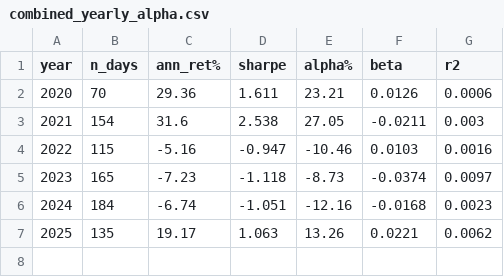
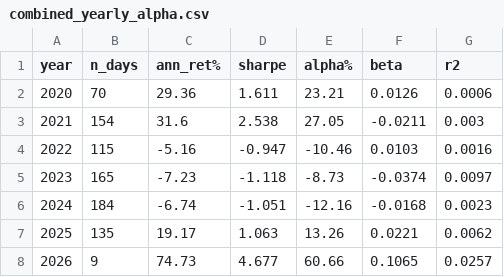
Before and after one commit to AruneshDev/wallstreetquant_bootcamp_final_project, a CSV file: semiconductor_quant_research/results/combined_yearly_alpha.csv, drawn as a sheet.

```diff
--- a/semiconductor_quant_research/results/combined_yearly_alpha.csv
+++ b/semiconductor_quant_research/results/combined_yearly_alpha.csv
@@ -7 +7,2 @@ year,n_days,ann_ret%,sharpe,alpha%,beta,r2
 2025,135,19.17,1.063,13.26,0.0221,0.0062
+2026,9,74.73,4.677,60.66,0.1065,0.0257
```
Also changed, not shown: semiconductor_quant_research/results/cs_rolling_alpha.csv, semiconductor_quant_research/results/gnn_ic.csv, 46 other files.
